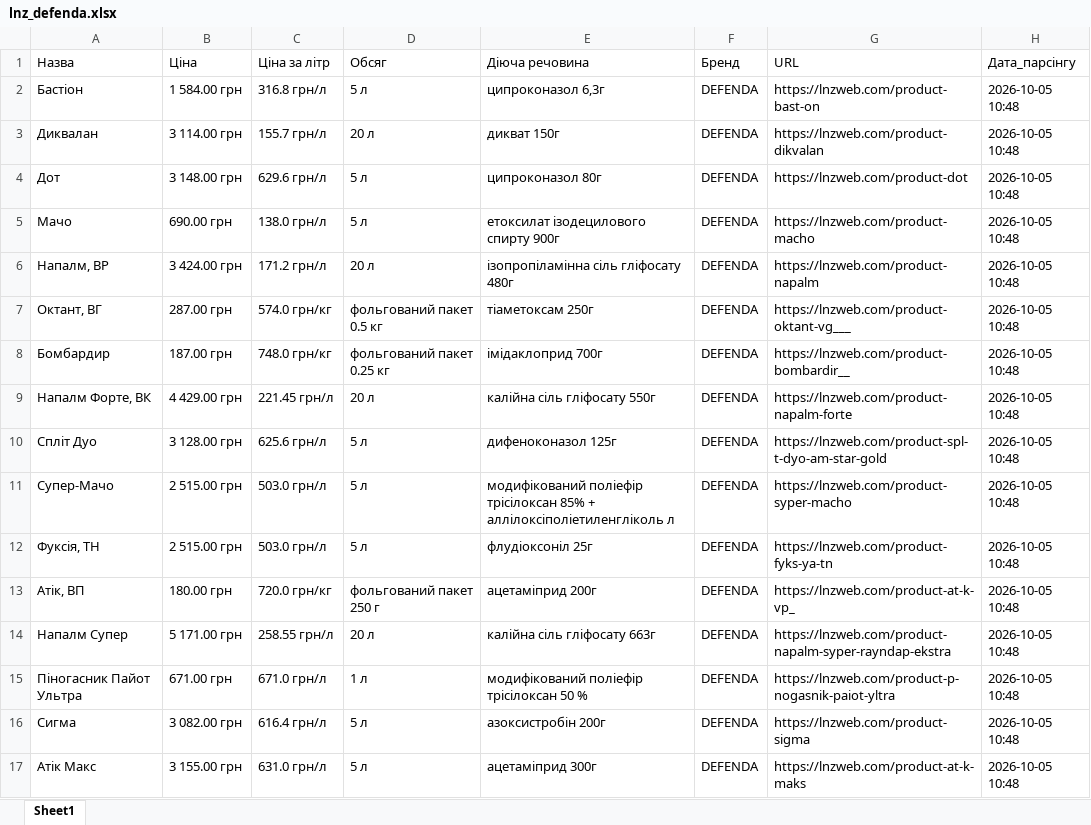
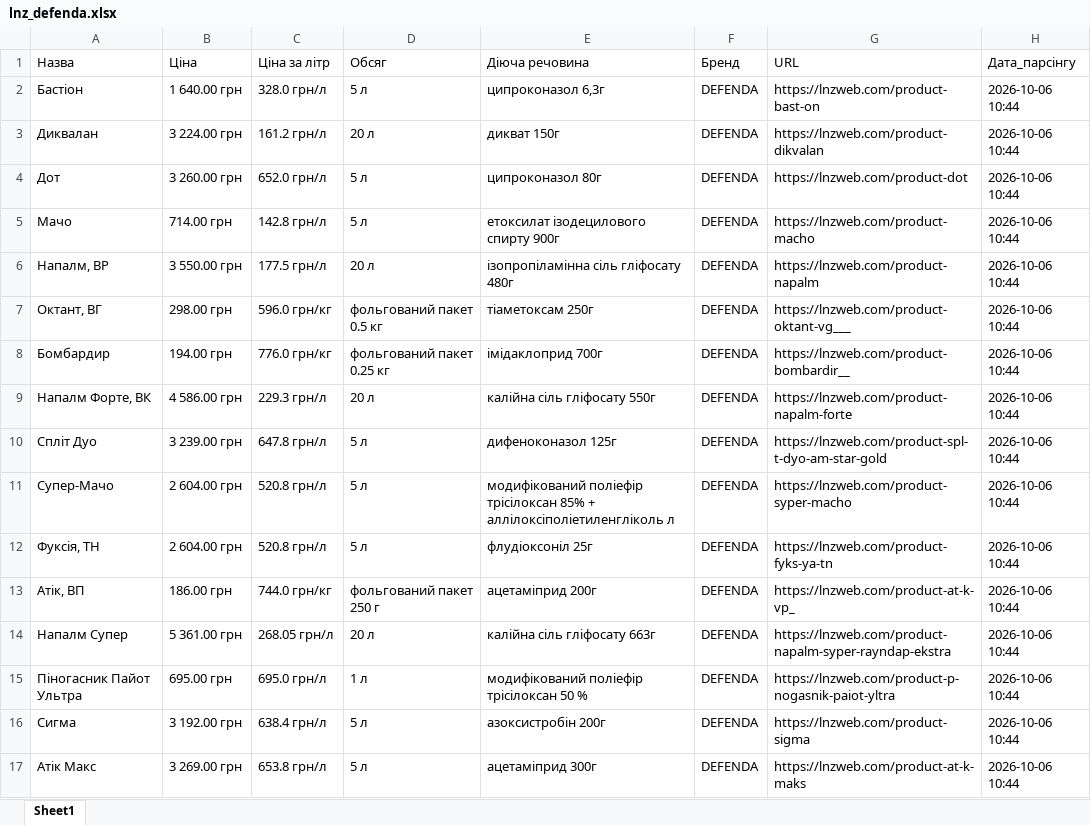
Before and after one commit to gro0ttrickster-cmyk/site-parser, an Excel workbook: lnz_defenda.xlsx, sheet Sheet1, drawn as a sheet; only a part is shown; values as stored, in another font and other column widths than the file's, no borders; the diff covers the shown part only; the diff names each change by its address in the sheet, - before the commit and + after, or states it on an @@ line.

```diff
--- a/lnz_defenda.xlsx (sheet Sheet1)
+++ b/lnz_defenda.xlsx (sheet Sheet1)
-B2 (Ціна): 1 584.00 грн
+B2 (Ціна): 1 640.00 грн
-C2 (Ціна за літр): 316.8 грн/л
+C2 (Ціна за літр): 328.0 грн/л
-H2:H17 (Дата_парсінгу): 2026-10-05 10:48
+H2:H17 (Дата_парсінгу): 2026-10-06 10:44
-B3 (Ціна): 3 114.00 грн
+B3 (Ціна): 3 224.00 грн
-C3 (Ціна за літр): 155.7 грн/л
+C3 (Ціна за літр): 161.2 грн/л
-B4 (Ціна): 3 148.00 грн
+B4 (Ціна): 3 260.00 грн
-C4 (Ціна за літр): 629.6 грн/л
+C4 (Ціна за літр): 652.0 грн/л
-B5 (Ціна): 690.00 грн
+B5 (Ціна): 714.00 грн
-C5 (Ціна за літр): 138.0 грн/л
+C5 (Ціна за літр): 142.8 грн/л
-B6 (Ціна): 3 424.00 грн
+B6 (Ціна): 3 550.00 грн
-C6 (Ціна за літр): 171.2 грн/л
+C6 (Ціна за літр): 177.5 грн/л
-B7 (Ціна): 287.00 грн
+B7 (Ціна): 298.00 грн
-C7 (Ціна за літр): 574.0 грн/кг
+C7 (Ціна за літр): 596.0 грн/кг
-B8 (Ціна): 187.00 грн
+B8 (Ціна): 194.00 грн
-C8 (Ціна за літр): 748.0 грн/кг
+C8 (Ціна за літр): 776.0 грн/кг
-B9 (Ціна): 4 429.00 грн
+B9 (Ціна): 4 586.00 грн
-C9 (Ціна за літр): 221.45 грн/л
+C9 (Ціна за літр): 229.3 грн/л
-B10 (Ціна): 3 128.00 грн
+B10 (Ціна): 3 239.00 грн
-C10 (Ціна за літр): 625.6 грн/л
+C10 (Ціна за літр): 647.8 грн/л
-B11:B12 (Ціна): 2 515.00 грн
+B11:B12 (Ціна): 2 604.00 грн
-C11:C12 (Ціна за літр): 503.0 грн/л
+C11:C12 (Ціна за літр): 520.8 грн/л
-B13 (Ціна): 180.00 грн
+B13 (Ціна): 186.00 грн
-C13 (Ціна за літр): 720.0 грн/кг
+C13 (Ціна за літр): 744.0 грн/кг
-B14 (Ціна): 5 171.00 грн
+B14 (Ціна): 5 361.00 грн
-C14 (Ціна за літр): 258.55 грн/л
+C14 (Ціна за літр): 268.05 грн/л
-B15 (Ціна): 671.00 грн
+B15 (Ціна): 695.00 грн
-C15 (Ціна за літр): 671.0 грн/л
+C15 (Ціна за літр): 695.0 грн/л
-B16 (Ціна): 3 082.00 грн
+B16 (Ціна): 3 192.00 грн
-C16 (Ціна за літр): 616.4 грн/л
+C16 (Ціна за літр): 638.4 грн/л
-B17 (Ціна): 3 155.00 грн
+B17 (Ціна): 3 269.00 грн
-C17 (Ціна за літр): 631.0 грн/л
+C17 (Ціна за літр): 653.8 грн/л
```
Also changed, not shown: other rows of this sheet.
